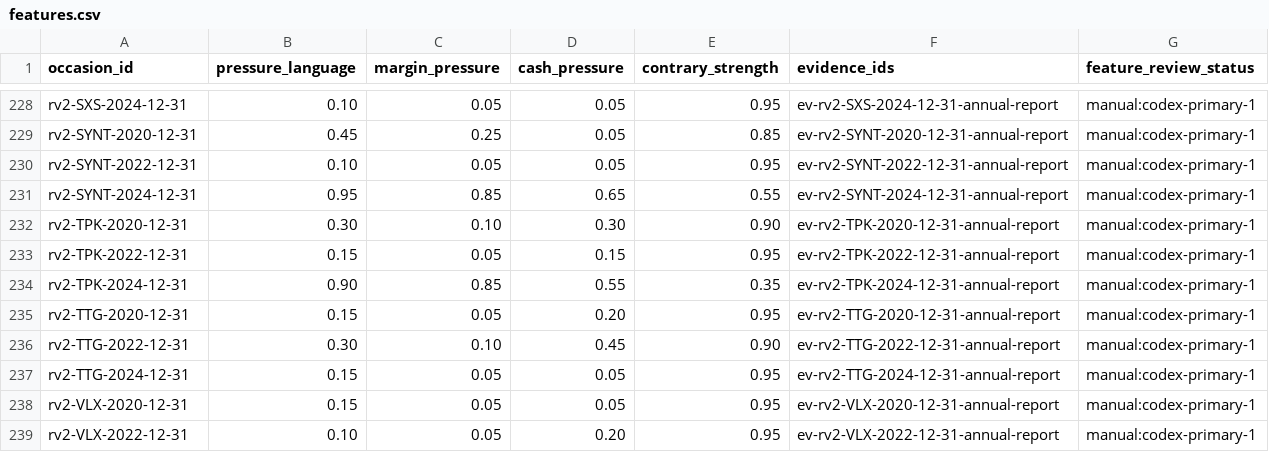
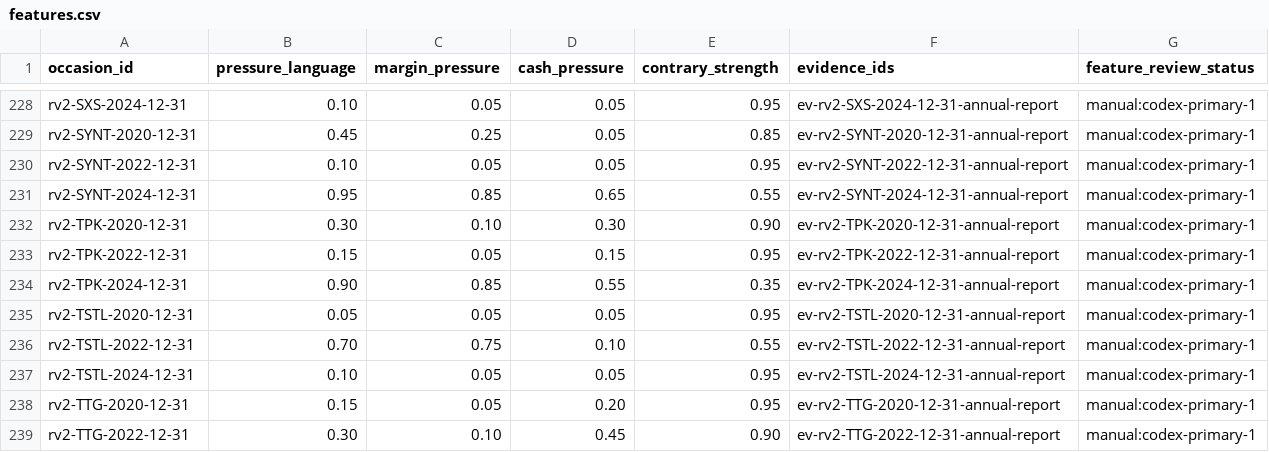
Before and after one commit to roseattridge-gif/piotw-intelligence, a CSV file: data/restructuring_v2/features.csv, drawn as a sheet; only a part is shown, gaps mark what is left out; the shorter side is filled out with more unchanged rows.

```diff
--- a/data/restructuring_v2/features.csv
+++ b/data/restructuring_v2/features.csv
@@ -234,2 +234,5 @@ rv2-TPK-2022-12-31,0.15,0.05,0.15,0.95,ev-rv2-TPK-2022-12-31-annual-report,manua
 rv2-TPK-2024-12-31,0.90,0.85,0.55,0.35,ev-rv2-TPK-2024-12-31-annual-report,manual:codex-primary-1
+rv2-TSTL-2020-12-31,0.05,0.05,0.05,0.95,ev-rv2-TSTL-2020-12-31-annual-report,manual:codex-primary-1
+rv2-TSTL-2022-12-31,0.70,0.75,0.10,0.55,ev-rv2-TSTL-2022-12-31-annual-report,manual:codex-primary-1
+rv2-TSTL-2024-12-31,0.10,0.05,0.05,0.95,ev-rv2-TSTL-2024-12-31-annual-report,manual:codex-primary-1
 rv2-TTG-2020-12-31,0.15,0.05,0.20,0.95,ev-rv2-TTG-2020-12-31-annual-report,manual:codex-primary-1
```
Also changed, not shown: data/derived/restructuring_v2_coverage_queue.csv, 3 other files.
